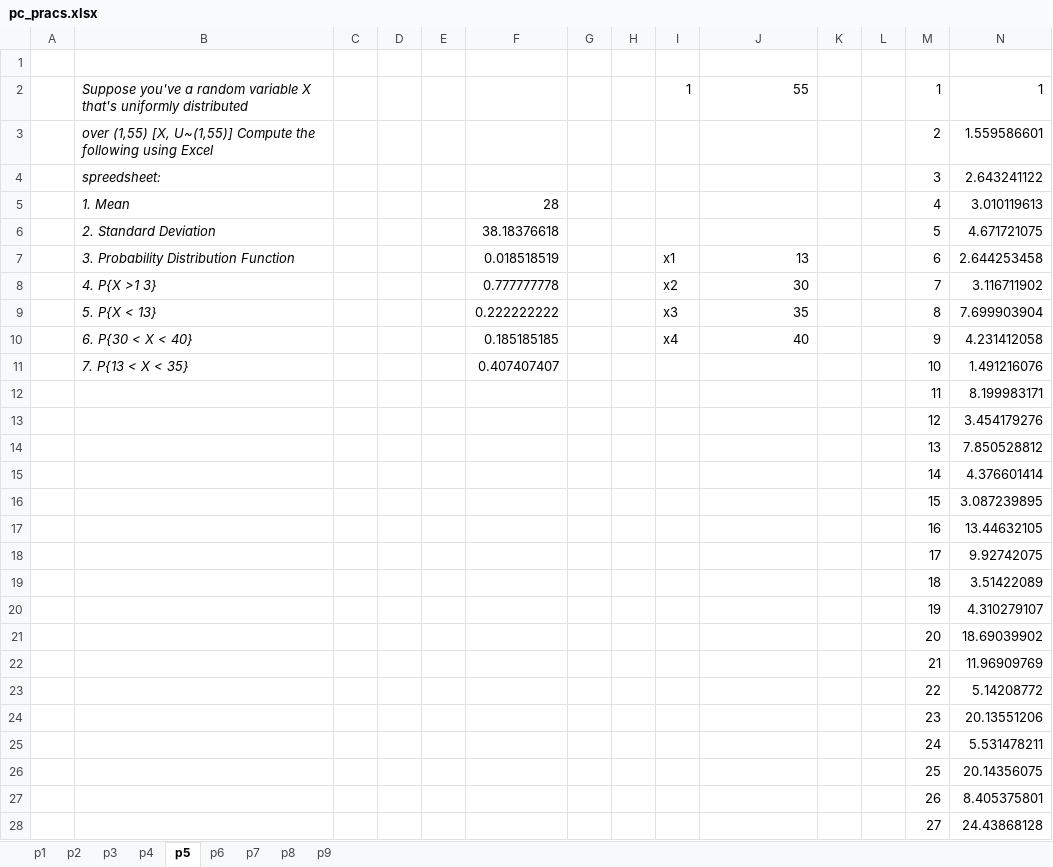
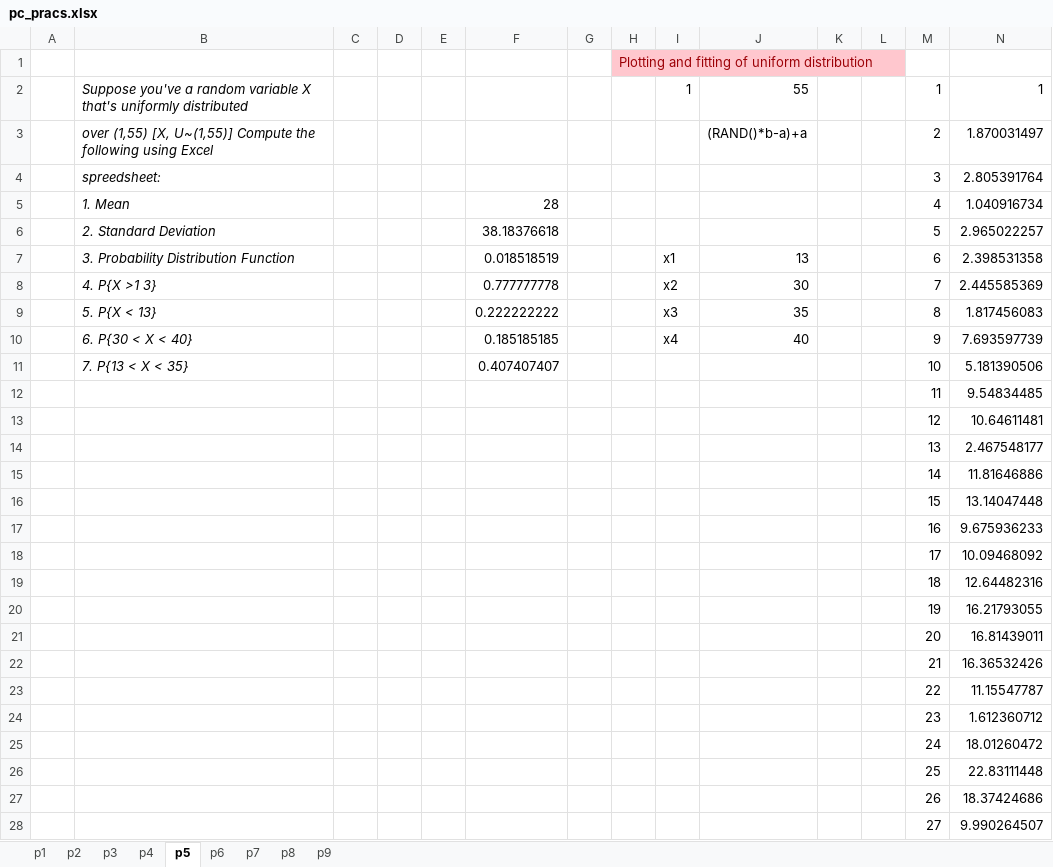
Before and after one commit to natyavidhan/kmvsem2, an Excel workbook: pc_pracs.xlsx, sheet p5, drawn as a sheet; only a part is shown; values as stored, in another font and other column widths than the file's, no borders; charts and pictures not drawn; the diff covers the shown part only; the diff names each change by its address in the sheet, - before the commit and + after, or states it on an @@ line.

```diff
--- a/pc_pracs.xlsx (sheet p5)
+++ b/pc_pracs.xlsx (sheet p5)
-H1: (empty)
+H1: Plotting and fitting of uniform distribution
-H1 fill: none
+H1 fill: #FFC7CE
-J3: (empty)
+J3: (RAND()*b-a)+a
-N3: 1.559586601
+N3: 1.870031497
-N4: 2.643241122
+N4: 2.805391764
-N5: 3.010119613
+N5: 1.040916734
-N6: 4.671721075
+N6: 2.965022257
-N7: 2.644253458
+N7: 2.398531358
-N8: 3.116711902
+N8: 2.445585369
-N9: 7.699903904
+N9: 1.817456083
-N10: 4.231412058
+N10: 7.693597739
-N11: 1.491216076
+N11: 5.181390506
-N12: 8.199983171
+N12: 9.54834485
-N13: 3.454179276
+N13: 10.64611481
-N14: 7.850528812
+N14: 2.467548177
-N15: 4.376601414
+N15: 11.81646886
-N16: 3.087239895
+N16: 13.14047448
-N17: 13.44632105
+N17: 9.675936233
-N18: 9.92742075
+N18: 10.09468092
-N19: 3.51422089
+N19: 12.64482316
-N20: 4.310279107
+N20: 16.21793055
-N21: 18.69039902
+N21: 16.81439011
-N22: 11.96909769
+N22: 16.36532426
-N23: 5.14208772
+N23: 11.15547787
-N24: 20.13551206
+N24: 1.612360712
-N25: 5.531478211
+N25: 18.01260472
-N26: 20.14356075
+N26: 22.83111448
-N27: 8.405375801
+N27: 18.37424686
-N28: 24.43868128
+N28: 9.990264507
```
Also changed, not shown: 28 edited cells elsewhere in this sheet, sheet p7, sheet p9, sheet p8, sheet p2, sheet p1, sheet p3, 2 more sheets, charts or pictures.
